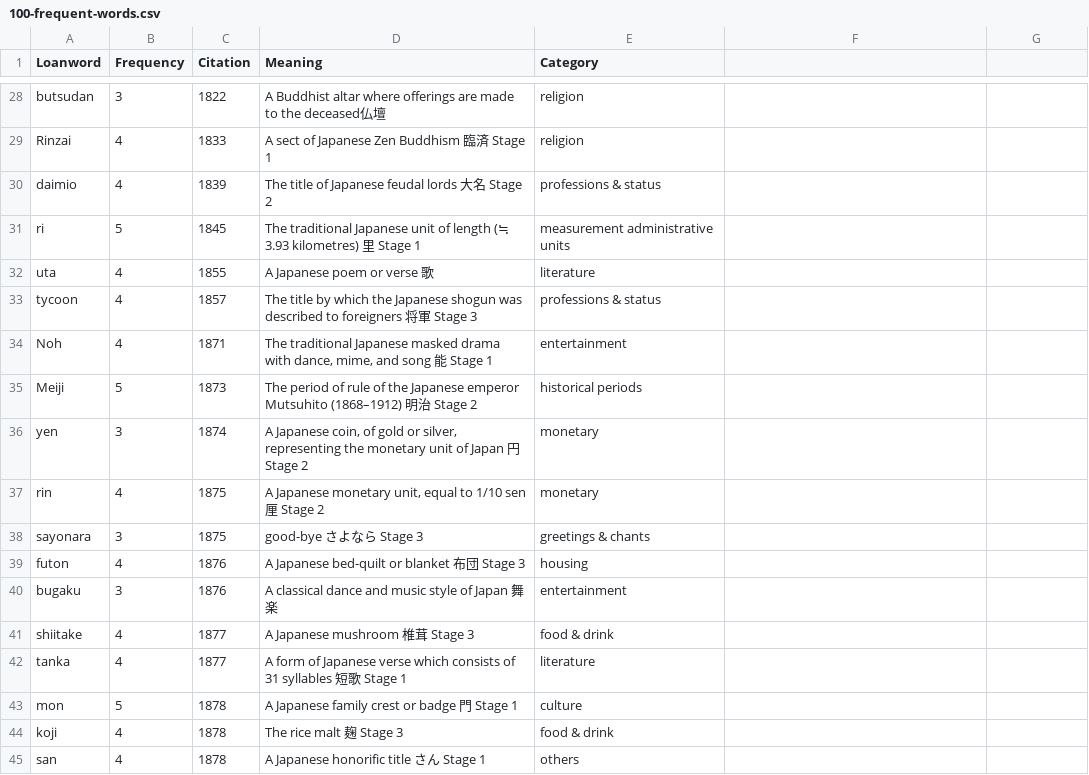
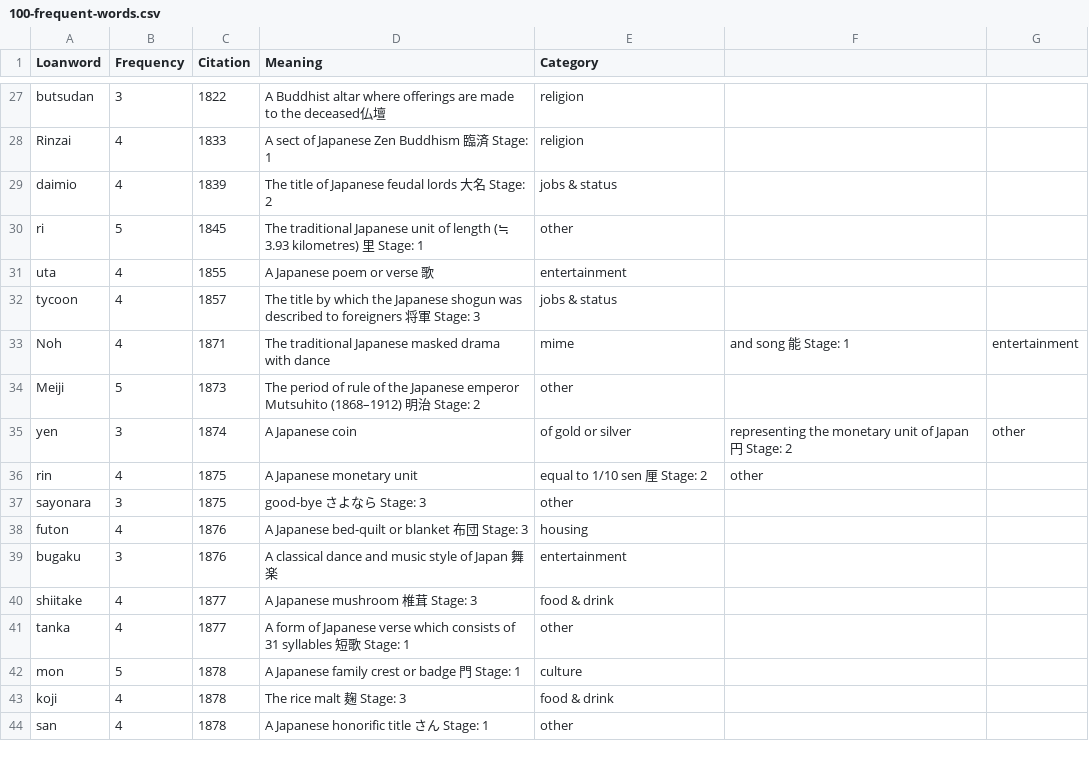
Before and after one commit to dangrunebaum/thesis, a CSV file: turning-japanese/data/100-frequent-words.csv, drawn as a sheet; only a part is shown, gaps mark what is left out; addresses are those after the commit; the diff covers the shown part only; the diff names each change by its address in the sheet, - before the commit and + after, or states it on an @@ line.

```diff
--- a/turning-japanese/data/100-frequent-words.csv
+++ b/turning-japanese/data/100-frequent-words.csv
-D28 (Meaning): A sect of Japanese Zen Buddhism 臨済 Stage 1
+D28 (Meaning): A sect of Japanese Zen Buddhism 臨済 Stage: 1
-D29 (Meaning): …名 Stage 2
+D29 (Meaning): …名 Stage: 2
-E29 (Category): professions & status
+E29 (Category): jobs & status
-D30 (Meaning): …里 Stage 1
+D30 (Meaning): …里 Stage: 1
-E30 (Category): measurement administrative units
+E30 (Category): other
-E31 (Category): literature
+E31 (Category): entertainment
-D32 (Meaning): …軍 Stage 3
+D32 (Meaning): …軍 Stage: 3
-E32 (Category): professions & status
+E32 (Category): jobs & status
-D33 (Meaning): …drama with dance, mime, and song 能 Stage 1
+D33 (Meaning): …drama with dance
-E33 (Category): entertainment
+E33 (Category): mime
-F33: (empty)
+F33: and song 能 Stage: 1
-G33: (empty)
+G33: entertainment
-D34 (Meaning): …治 Stage 2
+D34 (Meaning): …治 Stage: 2
-E34 (Category): historical periods
+E34 (Category): other
-D35 (Meaning): A Japanese coin, of gold or silver, representing the monetary unit of Japan 円 Stage 2
+D35 (Meaning): A Japanese coin
-E35 (Category): monetary
+E35 (Category): of gold or silver
-F35: (empty)
+F35: representing the monetary unit of Japan 円 Stage: 2
-G35: (empty)
+G35: other
-D36 (Meaning): A Japanese monetary unit, equal to 1/10 sen 厘 Stage 2
+D36 (Meaning): A Japanese monetary unit
-E36 (Category): monetary
+E36 (Category): equal to 1/10 sen 厘 Stage: 2
-F36: (empty)
+F36: other
-D37 (Meaning): good-bye さよなら Stage 3
+D37 (Meaning): good-bye さよなら Stage: 3
-E37 (Category): greetings & chants
+E37 (Category): other
-D38 (Meaning): A Japanese bed-quilt or blanket 布団 Stage 3
+D38 (Meaning): A Japanese bed-quilt or blanket 布団 Stage: 3
-D40 (Meaning): A Japanese mushroom 椎茸 Stage 3
+D40 (Meaning): A Japanese mushroom 椎茸 Stage: 3
-D41 (Meaning): …歌 Stage 1
+D41 (Meaning): …歌 Stage: 1
-E41 (Category): literature
+E41 (Category): other
-D42 (Meaning): A Japanese family crest or badge 門 Stage 1
+D42 (Meaning): A Japanese family crest or badge 門 Stage: 1
-D43 (Meaning): The rice malt 麹 Stage 3
+D43 (Meaning): The rice malt 麹 Stage: 3
-D44 (Meaning): A Japanese honorific title さん Stage 1
+D44 (Meaning): A Japanese honorific title さん Stage: 1
-E44 (Category): others
+E44 (Category): other
```
Also changed, not shown: 1 removed row and 126 edited cells elsewhere in this file, turning-japanese/data/nyt-multiples.csv, turning-japanese/data/timeline.csv, 8 other files.
